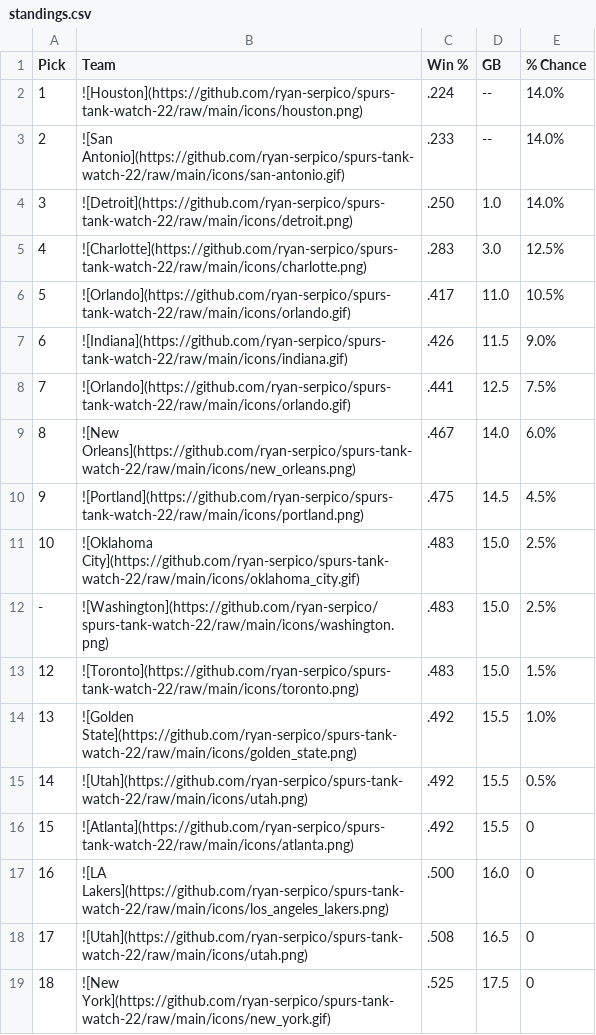
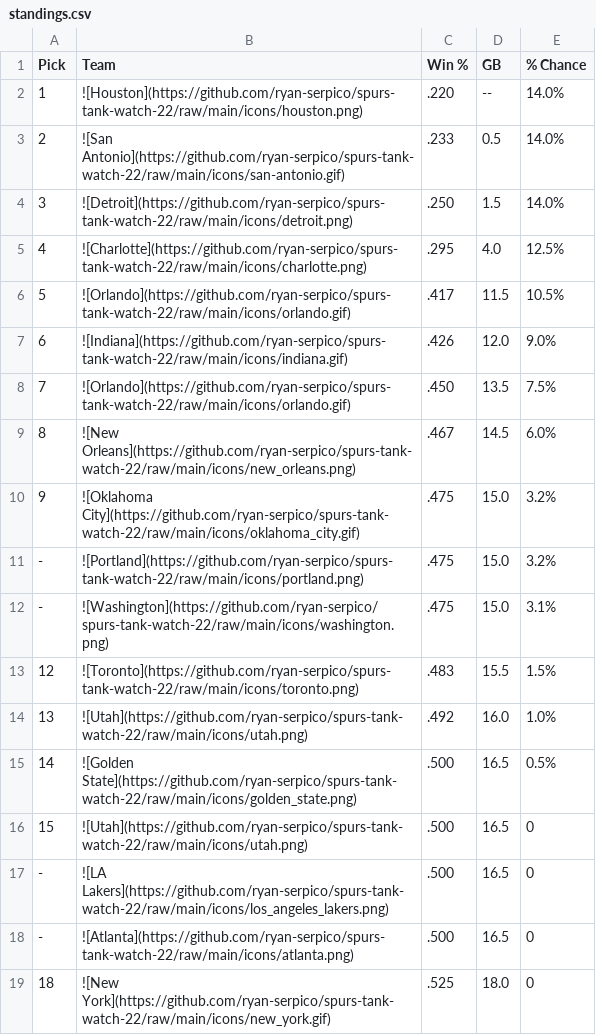
Before and after one commit to ryan-serpico/spurs-tank-watch-22, a CSV file: output/standings.csv, drawn as a sheet; only a part is shown; the diff covers the shown part only.

Commit message:
Latest data: Sat Feb 25 09:01:09 UTC 2023

```diff
--- a/output/standings.csv
+++ b/output/standings.csv
@@ -1,19 +1,19 @@
 Pick,Team,Win %,GB,% Chance
-1,![Houston](https://github.com/ryan-serpico/spurs-tank-watch-22/raw/main/icons/houston.png),.224,--,14.0%
-2,![San Antonio](https://github.com/ryan-serpico/spurs-tank-watch-22/raw/main/icons/san-antonio.gif),.233,--,14.0%
-3,![Detroit](https://github.com/ryan-serpico/spurs-tank-watch-22/raw/main/icons/detroit.png),.250,1.0,14.0%
-4,![Charlotte](https://github.com/ryan-serpico/spurs-tank-watch-22/raw/main/icons/charlotte.png),.283,3.0,12.5%
-5,![Orlando](https://github.com/ryan-serpico/spurs-tank-watch-22/raw/main/icons/orlando.gif),.417,11.0,10.5%
-6,![Indiana](https://github.com/ryan-serpico/spurs-tank-watch-22/raw/main/icons/indiana.gif),.426,11.5,9.0%
-7,![Orlando](https://github.com/ryan-serpico/spurs-tank-watch-22/raw/main/icons/orlando.gif),.441,12.5,7.5%
-8,![New Orleans](https://github.com/ryan-serpico/spurs-tank-watch-22/raw/main/icons/new_orleans.png),.467,14.0,6.0%
-9,![Portland](https://github.com/ryan-serpico/spurs-tank-watch-22/raw/main/icons/portland.png),.475,14.5,4.5%
-10,![Oklahoma City](https://github.com/ryan-serpico/spurs-tank-watch-22/raw/main/icons/oklahoma_city.gif),.483,15.0,2.5%
--,![Washington](https://github.com/ryan-serpico/spurs-tank-watch-22/raw/main/icons/washington.png),.483,15.0,2.5%
-12,![Toronto](https://github.com/ryan-serpico/spurs-tank-watch-22/raw/main/icons/toronto.png),.483,15.0,1.5%
-13,![Golden State](https://github.com/ryan-serpico/spurs-tank-watch-22/raw/main/icons/golden_state.png),.492,15.5,1.0%
-14,![Utah](https://github.com/ryan-serpico/spurs-tank-watch-22/raw/main/icons/utah.png),.492,15.5,0.5%
-15,![Atlanta](https://github.com/ryan-serpico/spurs-tank-watch-22/raw/main/icons/atlanta.png),.492,15.5,0
-16,![LA Lakers](https://github.com/ryan-serpico/spurs-tank-watch-22/raw/main/icons/los_angeles_lakers.png),.500,16.0,0
-17,![Utah](https://github.com/ryan-serpico/spurs-tank-watch-22/raw/main/icons/utah.png),.508,16.5,0
-18,![New York](https://github.com/ryan-serpico/spurs-tank-watch-22/raw/main/icons/new_york.gif),.525,17.5,0
+1,![Houston](https://github.com/ryan-serpico/spurs-tank-watch-22/raw/main/icons/houston.png),.220,--,14.0%
+2,![San Antonio](https://github.com/ryan-serpico/spurs-tank-watch-22/raw/main/icons/san-antonio.gif),.233,0.5,14.0%
+3,![Detroit](https://github.com/ryan-serpico/spurs-tank-watch-22/raw/main/icons/detroit.png),.250,1.5,14.0%
+4,![Charlotte](https://github.com/ryan-serpico/spurs-tank-watch-22/raw/main/icons/charlotte.png),.295,4.0,12.5%
+5,![Orlando](https://github.com/ryan-serpico/spurs-tank-watch-22/raw/main/icons/orlando.gif),.417,11.5,10.5%
+6,![Indiana](https://github.com/ryan-serpico/spurs-tank-watch-22/raw/main/icons/indiana.gif),.426,12.0,9.0%
+7,![Orlando](https://github.com/ryan-serpico/spurs-tank-watch-22/raw/main/icons/orlando.gif),.450,13.5,7.5%
+8,![New Orleans](https://github.com/ryan-serpico/spurs-tank-watch-22/raw/main/icons/new_orleans.png),.467,14.5,6.0%
+9,![Oklahoma City](https://github.com/ryan-serpico/spurs-tank-watch-22/raw/main/icons/oklahoma_city.gif),.475,15.0,3.2%
+-,![Portland](https://github.com/ryan-serpico/spurs-tank-watch-22/raw/main/icons/portland.png),.475,15.0,3.2%
+-,![Washington](https://github.com/ryan-serpico/spurs-tank-watch-22/raw/main/icons/washington.png),.475,15.0,3.1%
+12,![Toronto](https://github.com/ryan-serpico/spurs-tank-watch-22/raw/main/icons/toronto.png),.483,15.5,1.5%
+13,![Utah](https://github.com/ryan-serpico/spurs-tank-watch-22/raw/main/icons/utah.png),.492,16.0,1.0%
+14,![Golden State](https://github.com/ryan-serpico/spurs-tank-watch-22/raw/main/icons/golden_state.png),.500,16.5,0.5%
+15,![Utah](https://github.com/ryan-serpico/spurs-tank-watch-22/raw/main/icons/utah.png),.500,16.5,0
+-,![LA Lakers](https://github.com/ryan-serpico/spurs-tank-watch-22/raw/main/icons/los_angeles_lakers.png),.500,16.5,0
+-,![Atlanta](https://github.com/ryan-serpico/spurs-tank-watch-22/raw/main/icons/atlanta.png),.500,16.5,0
+18,![New York](https://github.com/ryan-serpico/spurs-tank-watch-22/raw/main/icons/new_york.gif),.525,18.0,0
```
Also changed, not shown: 26 edited cells elsewhere in this file, 2 other files.
